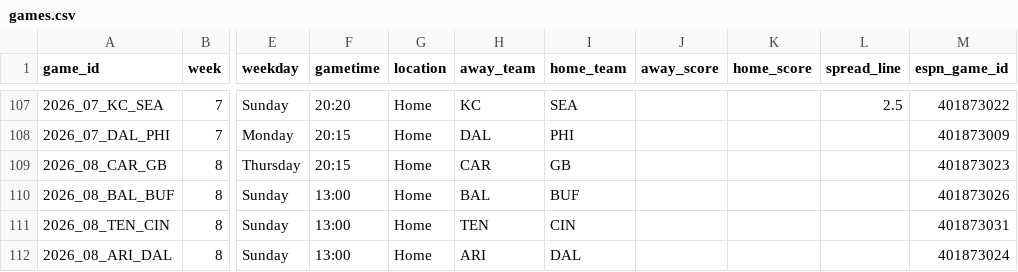
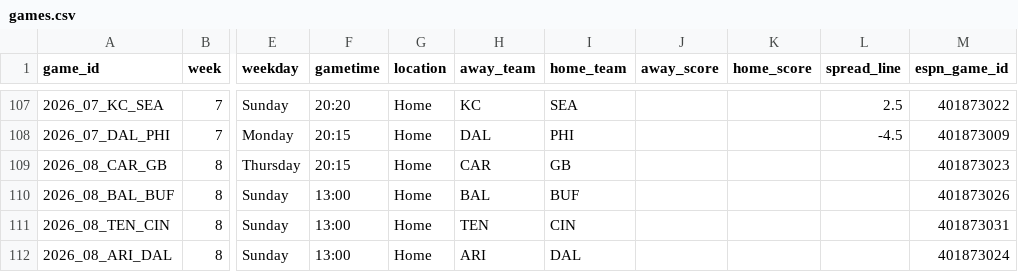
Before and after one commit to jasondchew/nfl-derby-26-27, a CSV file: data/games.csv, drawn as a sheet; only a part is shown, gaps mark what is left out; the diff covers the shown part only; the diff names each change by its address in the sheet, - before the commit and + after, or states it on an @@ line.

```diff
--- a/data/games.csv
+++ b/data/games.csv
-L108 (spread_line): (empty)
+L108 (spread_line): -4.5
```
Also changed, not shown: 32 edited cells elsewhere in this file, 1 other file.
